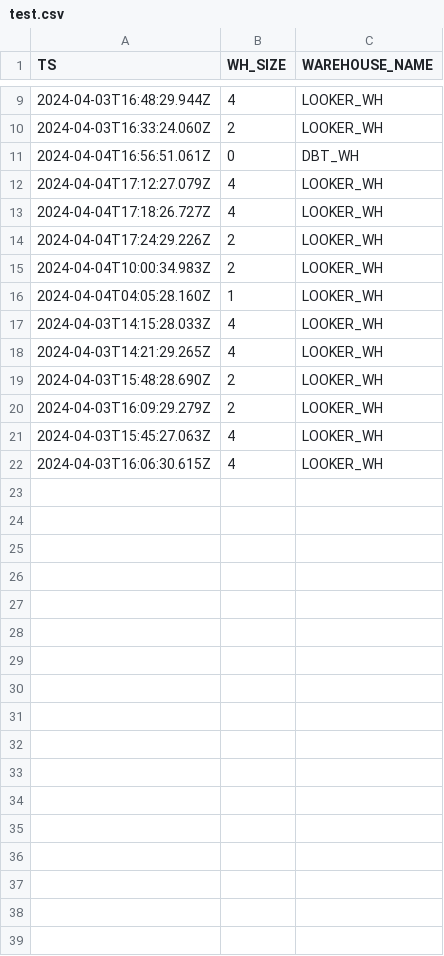
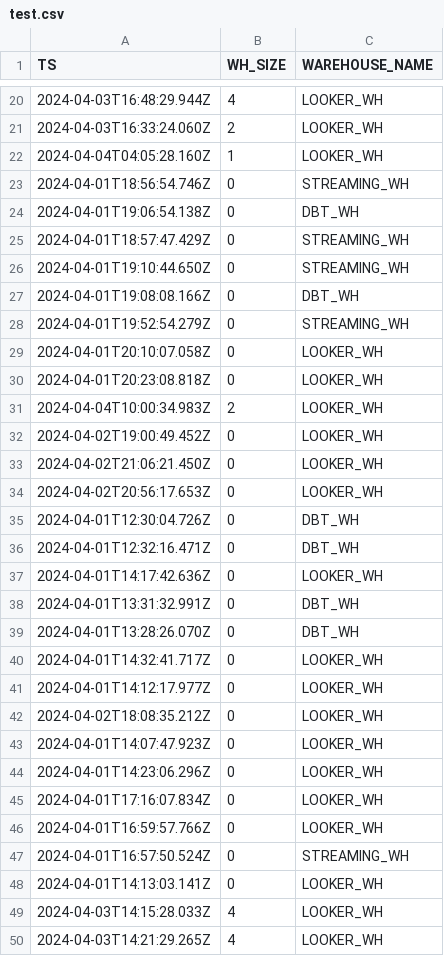
Before and after one commit to jonathan-vieira/jonathan-vieira, a CSV file: test.csv, drawn as a sheet; only a part is shown, gaps mark what is left out; the shorter side is filled out with more unchanged rows; the diff covers the shown part only.

```diff
--- a/test.csv
+++ b/test.csv
@@ -10,8 +21,29 @@ TS,WH_SIZE,WAREHOUSE_NAME
 2024-04-03T16:33:24.060Z,2,LOOKER_WH
-2024-04-04T16:56:51.061Z,0,DBT_WH
-2024-04-04T17:12:27.079Z,4,LOOKER_WH
-2024-04-04T17:18:26.727Z,4,LOOKER_WH
-2024-04-04T17:24:29.226Z,2,LOOKER_WH
+2024-04-04T04:05:28.160Z,1,LOOKER_WH
+2024-04-01T18:56:54.746Z,0,STREAMING_WH
+2024-04-01T19:06:54.138Z,0,DBT_WH
+2024-04-01T18:57:47.429Z,0,STREAMING_WH
+2024-04-01T19:10:44.650Z,0,STREAMING_WH
+2024-04-01T19:08:08.166Z,0,DBT_WH
+2024-04-01T19:52:54.279Z,0,STREAMING_WH
+2024-04-01T20:10:07.058Z,0,LOOKER_WH
+2024-04-01T20:23:08.818Z,0,LOOKER_WH
 2024-04-04T10:00:34.983Z,2,LOOKER_WH
-2024-04-04T04:05:28.160Z,1,LOOKER_WH
+2024-04-02T19:00:49.452Z,0,LOOKER_WH
+2024-04-02T21:06:21.450Z,0,LOOKER_WH
+2024-04-02T20:56:17.653Z,0,LOOKER_WH
+2024-04-01T12:30:04.726Z,0,DBT_WH
+2024-04-01T12:32:16.471Z,0,DBT_WH
+2024-04-01T14:17:42.636Z,0,LOOKER_WH
+2024-04-01T13:31:32.991Z,0,DBT_WH
+2024-04-01T13:28:26.070Z,0,DBT_WH
+2024-04-01T14:32:41.717Z,0,LOOKER_WH
+2024-04-01T14:12:17.977Z,0,LOOKER_WH
+2024-04-02T18:08:35.212Z,0,LOOKER_WH
+2024-04-01T14:07:47.923Z,0,LOOKER_WH
+2024-04-01T14:23:06.296Z,0,LOOKER_WH
+2024-04-01T17:16:07.834Z,0,LOOKER_WH
+2024-04-01T16:59:57.766Z,0,LOOKER_WH
+2024-04-01T16:57:50.524Z,0,STREAMING_WH
+2024-04-01T14:13:03.141Z,0,LOOKER_WH
 2024-04-03T14:15:28.033Z,4,LOOKER_WH
```
Also changed, not shown: 11 added rows elsewhere in this file.
